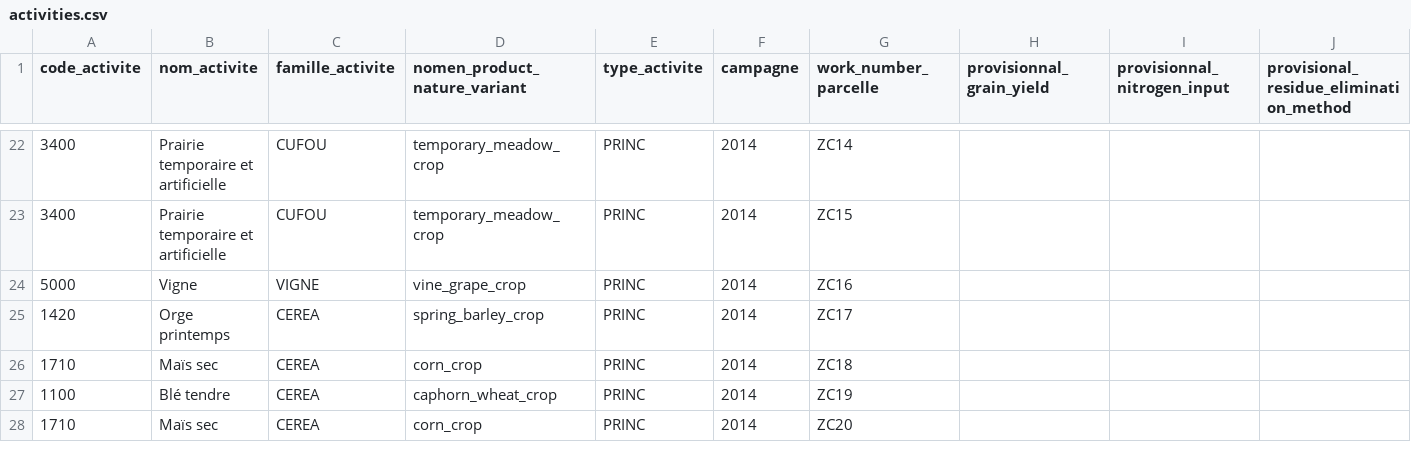
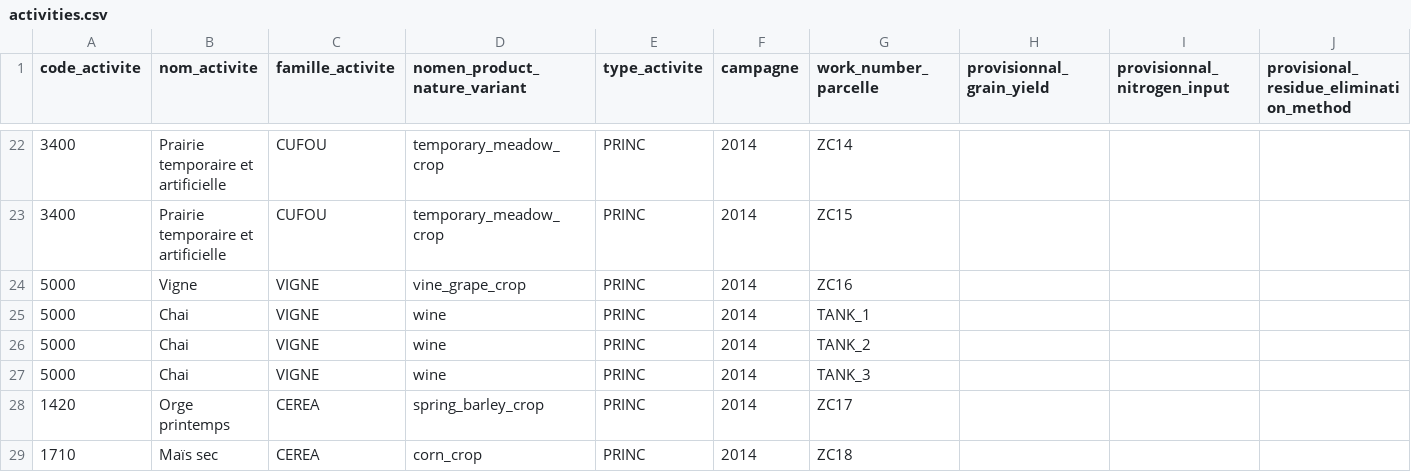
Before and after one commit to ekylibre/ekylibre, a CSV file: db/first_runs/demo/activities.csv, drawn as a sheet; only a part is shown, gaps mark what is left out; the shorter side is filled out with more unchanged rows.

```diff
--- a/db/first_runs/demo/activities.csv
+++ b/db/first_runs/demo/activities.csv
@@ -24,2 +24,5 @@ code_activite,nom_activite,famille_activite,nomen_product_nature_variant,type_ac
 5000,Vigne,VIGNE,vine_grape_crop,PRINC,2014,ZC16,,,
+5000,Chai,VIGNE,wine,PRINC,2014,TANK_1,,,
+5000,Chai,VIGNE,wine,PRINC,2014,TANK_2,,,
+5000,Chai,VIGNE,wine,PRINC,2014,TANK_3,,,
 1420,Orge printemps,CEREA,spring_barley_crop,PRINC,2014,ZC17,,,
```
Also changed, not shown: db/first_runs/demo/activity_families.csv, db/first_runs/demo/equipments_list.csv, 21 other files.
